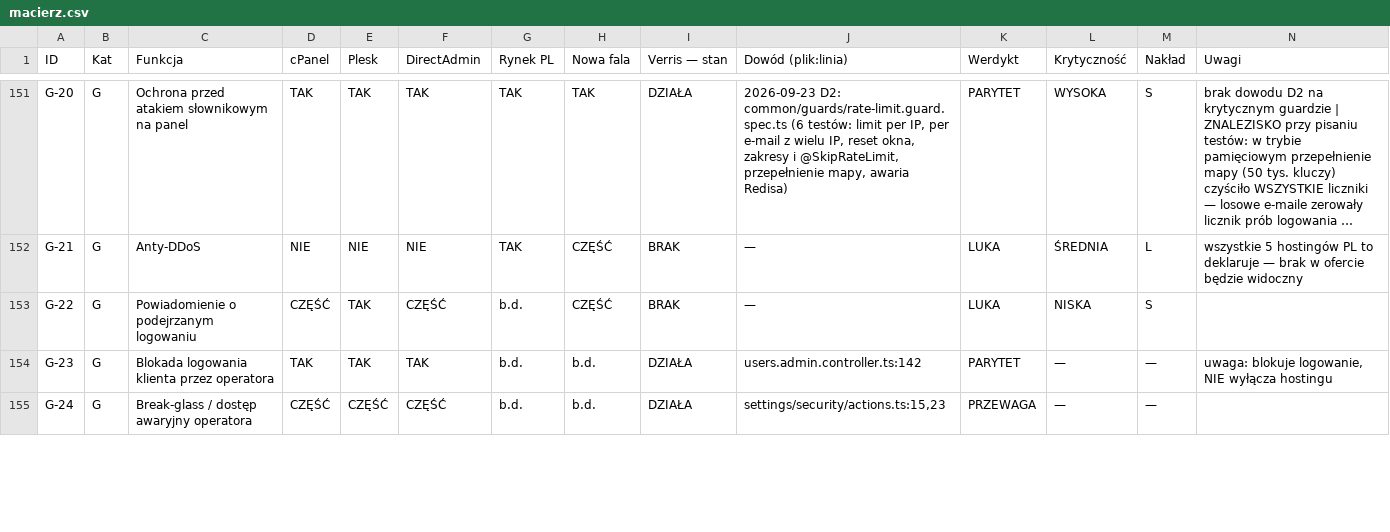
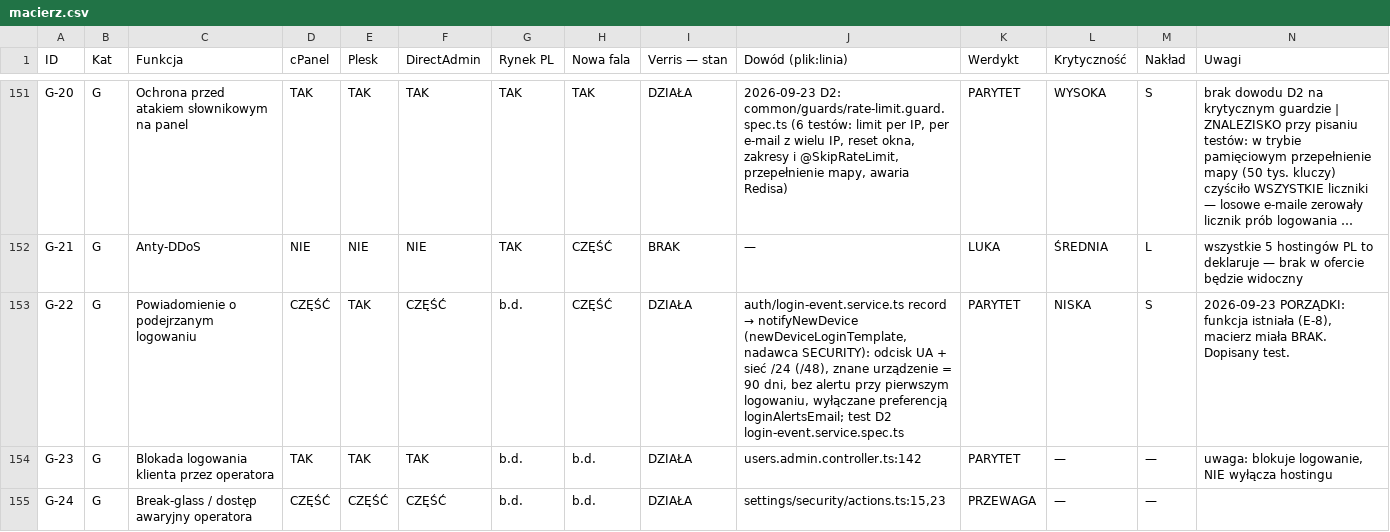
Before and after one commit to dominik-hvln/verris, a CSV file: audyt/dane/macierz.csv, drawn as a sheet; only a part is shown, gaps mark what is left out; long unchanged cells end in …; the diff names each change by its address in the sheet, - before the commit and + after, or states it on an @@ line.

```diff
--- a/audyt/dane/macierz.csv
+++ b/audyt/dane/macierz.csv
-I153 (Verris — stan): BRAK
+I153 (Verris — stan): DZIAŁA
@@ J153 (Dowód (plik:linia)): — → auth/login-event.service.ts record → notifyNewDevice (newDeviceLoginTemplate, nadawca SECURITY): odcisk UA + sieć /24 (/48), znane urządzenie = 90 dni, bez alertu przy pierwszym logowaniu, wyłączane preferencją loginAlertsEmail; test D2 login-event.service.spec.ts @@
-K153 (Werdykt): LUKA
+K153 (Werdykt): PARYTET
-N153 (Uwagi): (empty)
+N153 (Uwagi): 2026-09-23 PORZĄDKI: funkcja istniała (E-8), macierz miała BRAK. Dopisany test.
```
Also changed, not shown: 1 other file.
